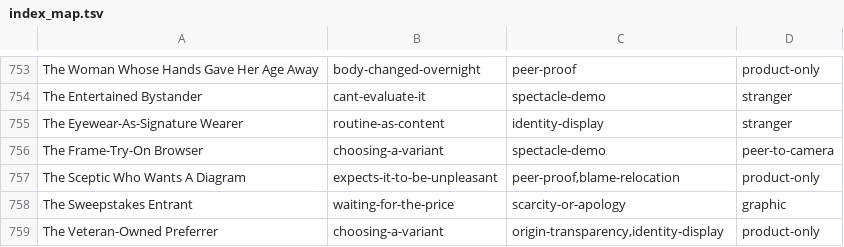
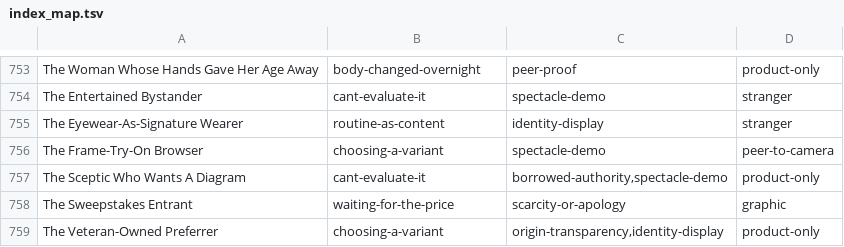
Before and after one commit to harrison695/persona-census, a TSV file: annotations/index_map.tsv, drawn as a sheet; only a part is shown, gaps mark what is left out.

```diff
--- a/annotations/index_map.tsv
+++ b/annotations/index_map.tsv
@@ -756,3 +756,3 @@ The Eyewear-As-Signature Wearer	routine-as-content	identity-display	stranger
 The Frame-Try-On Browser	choosing-a-variant	spectacle-demo	peer-to-camera
-The Sceptic Who Wants A Diagram	expects-it-to-be-unpleasant	peer-proof,blame-relocation	product-only
+The Sceptic Who Wants A Diagram	cant-evaluate-it	borrowed-authority,spectacle-demo	product-only
 The Sweepstakes Entrant	waiting-for-the-price	scarcity-or-apology	graphic
```
Also changed, not shown: annotations/index_ads.tsv, annotations/persona_merge.tsv, 9 other files.
